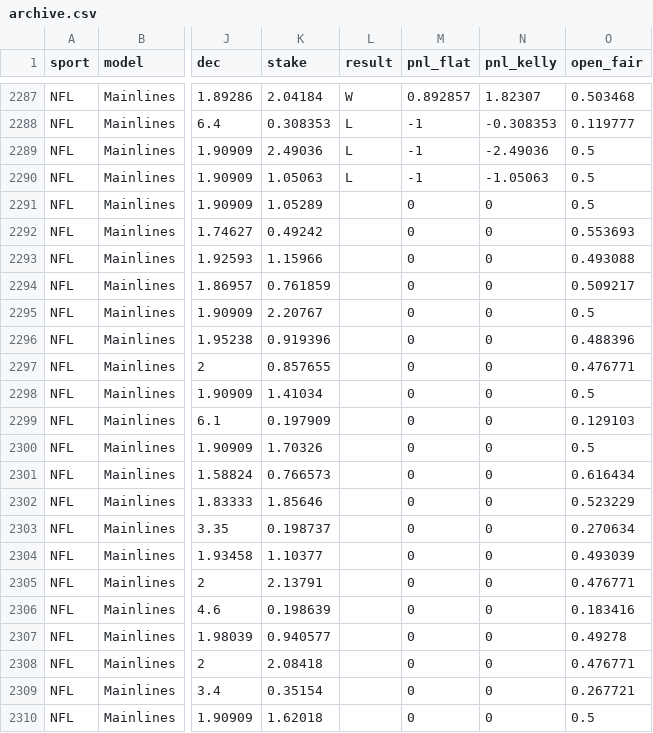
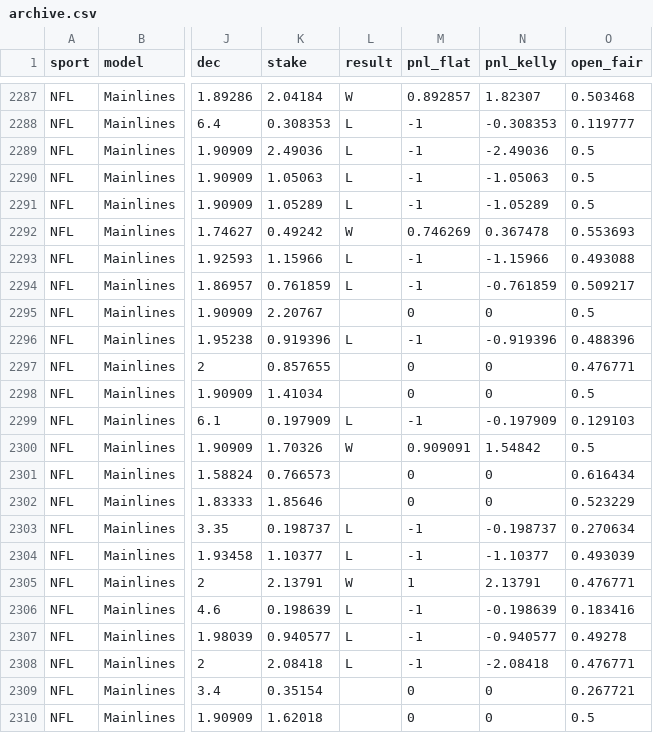
Before and after one commit to Charlie-feinstein/whizard-results, a CSV file: state/archive.csv, drawn as a sheet; only a part is shown, gaps mark what is left out; the diff names each change by its address in the sheet, - before the commit and + after, or states it on an @@ line.

Commit message:
results 2026-11-22T23:41:03Z

```diff
--- a/state/archive.csv
+++ b/state/archive.csv
-L2291 (result): (empty)
+L2291 (result): L
-M2291 (pnl_flat): 0
+M2291 (pnl_flat): -1
-N2291 (pnl_kelly): 0
+N2291 (pnl_kelly): -1.05289
-L2292 (result): (empty)
+L2292 (result): W
-M2292 (pnl_flat): 0
+M2292 (pnl_flat): 0.746269
-N2292 (pnl_kelly): 0
+N2292 (pnl_kelly): 0.367478
-L2293:L2294 (result): (empty)
+L2293:L2294 (result): L
-M2293:M2294 (pnl_flat): 0
+M2293:M2294 (pnl_flat): -1
-N2293 (pnl_kelly): 0
+N2293 (pnl_kelly): -1.15966
-N2294 (pnl_kelly): 0
+N2294 (pnl_kelly): -0.761859
-L2296 (result): (empty)
+L2296 (result): L
-M2296 (pnl_flat): 0
+M2296 (pnl_flat): -1
-N2296 (pnl_kelly): 0
+N2296 (pnl_kelly): -0.919396
-L2299 (result): (empty)
+L2299 (result): L
-M2299 (pnl_flat): 0
+M2299 (pnl_flat): -1
-N2299 (pnl_kelly): 0
+N2299 (pnl_kelly): -0.197909
-L2300 (result): (empty)
+L2300 (result): W
-M2300 (pnl_flat): 0
+M2300 (pnl_flat): 0.909091
-N2300 (pnl_kelly): 0
+N2300 (pnl_kelly): 1.54842
-L2303:L2304 (result): (empty)
+L2303:L2304 (result): L
-M2303:M2304 (pnl_flat): 0
+M2303:M2304 (pnl_flat): -1
-N2303 (pnl_kelly): 0
+N2303 (pnl_kelly): -0.198737
-N2304 (pnl_kelly): 0
+N2304 (pnl_kelly): -1.10377
-L2305 (result): (empty)
+L2305 (result): W
-M2305 (pnl_flat): 0
+M2305 (pnl_flat): 1
-N2305 (pnl_kelly): 0
+N2305 (pnl_kelly): 2.13791
-L2306:L2308 (result): (empty)
+L2306:L2308 (result): L
-M2306:M2308 (pnl_flat): 0
+M2306:M2308 (pnl_flat): -1
-N2306 (pnl_kelly): 0
+N2306 (pnl_kelly): -0.198639
-N2307 (pnl_kelly): 0
+N2307 (pnl_kelly): -0.940577
-N2308 (pnl_kelly): 0
+N2308 (pnl_kelly): -2.08418
```
Also changed, not shown: 1 other file.
